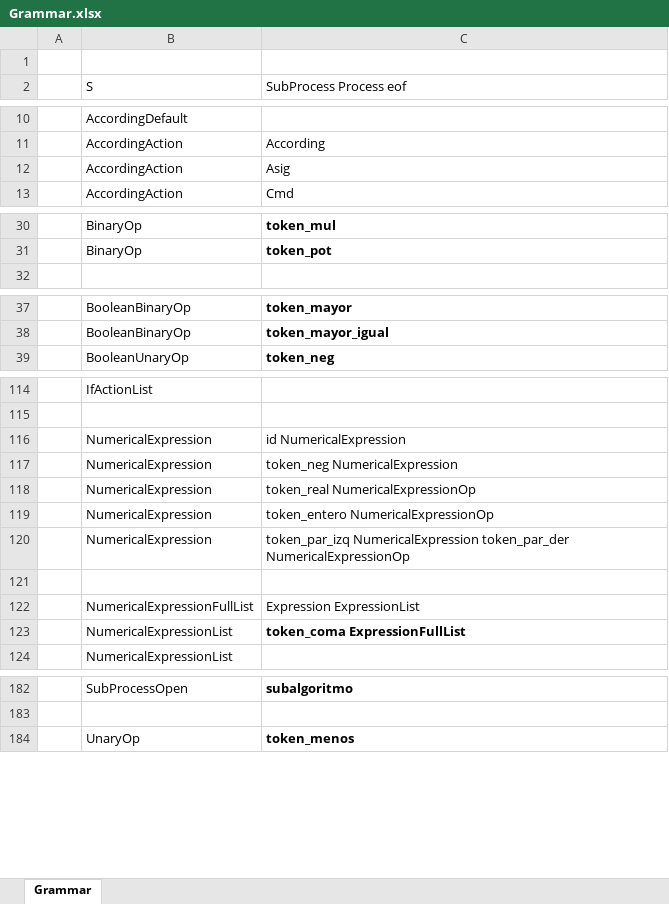
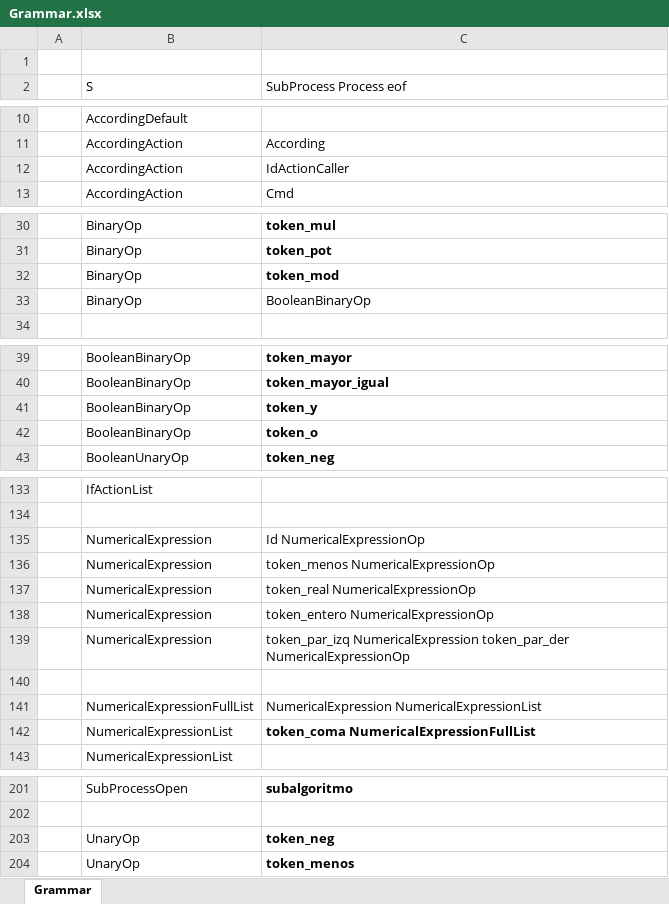
Before and after one commit to jpreciadom/ProgrammingLanguages, an Excel workbook: src/SyntacticAnalyzer/Grammar.xlsx, sheet Grammar, drawn as a sheet; only a part is shown, gaps mark what is left out; values as stored, in another font and other column widths than the file's, no borders; addresses are those after the commit; the diff covers the shown part only; the diff names each change by its address in the sheet, - before the commit and + after, or states it on an @@ line.

```diff
--- a/src/SyntacticAnalyzer/Grammar.xlsx (sheet Grammar)
+++ b/src/SyntacticAnalyzer/Grammar.xlsx (sheet Grammar)
-C12 (SubProcess Process eof): Asig
+C12 (SubProcess Process eof): IdActionCaller
+row 32:  | BinaryOp | token_mod
+row 33:  | BinaryOp | BooleanBinaryOp
+row 41:  | BooleanBinaryOp | token_y
+row 42:  | BooleanBinaryOp | token_o
-C135 (SubProcess Process eof): id NumericalExpression
+C135 (SubProcess Process eof): Id NumericalExpressionOp
-C136 (SubProcess Process eof): token_neg NumericalExpression
+C136 (SubProcess Process eof): token_menos NumericalExpressionOp
-C141 (SubProcess Process eof): Expression ExpressionList
+C141 (SubProcess Process eof): NumericalExpression NumericalExpressionList
-C142 (SubProcess Process eof): token_coma ExpressionFullList
+C142 (SubProcess Process eof): token_coma NumericalExpressionFullList
+row 203:  | UnaryOp | token_neg
```
Also changed, not shown: 15 added rows, 11 edited cells and cell formats elsewhere in this sheet, 9 other files.
